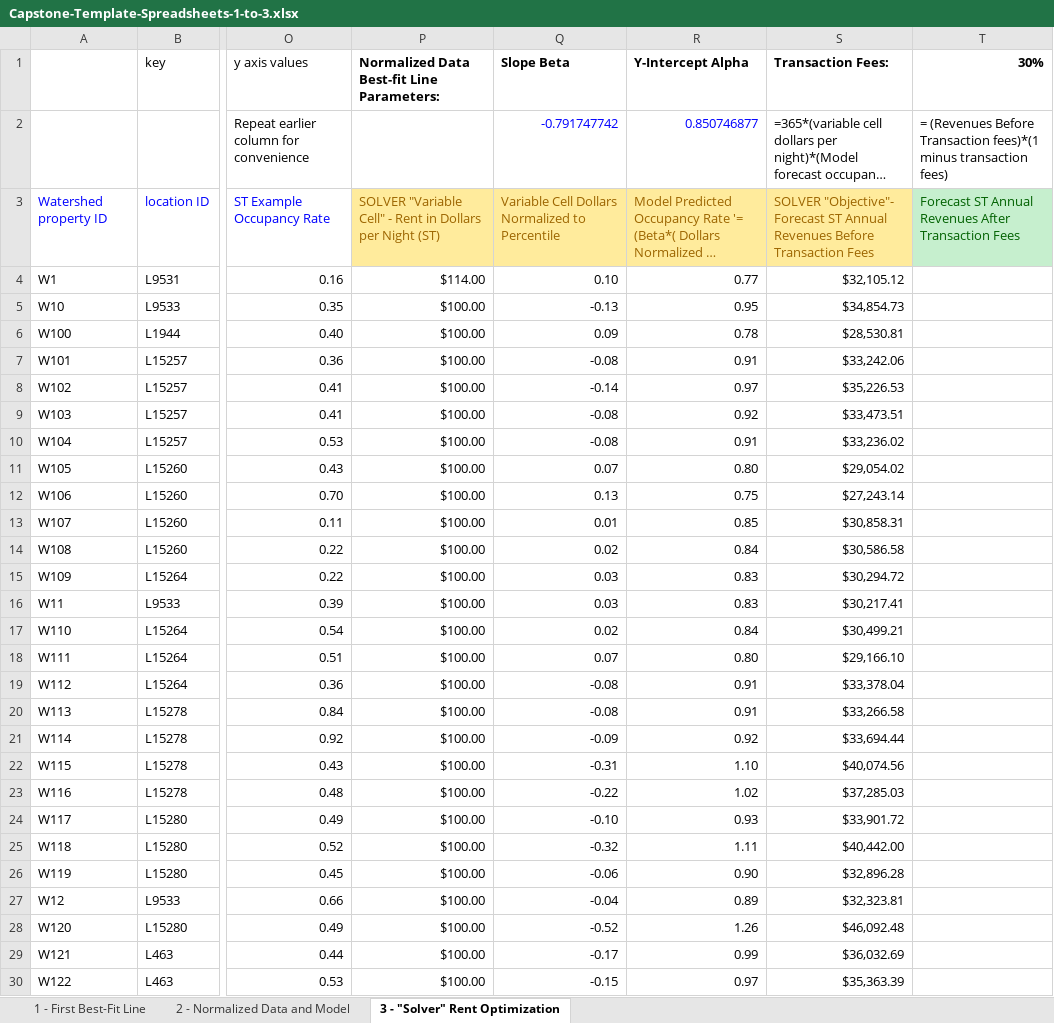
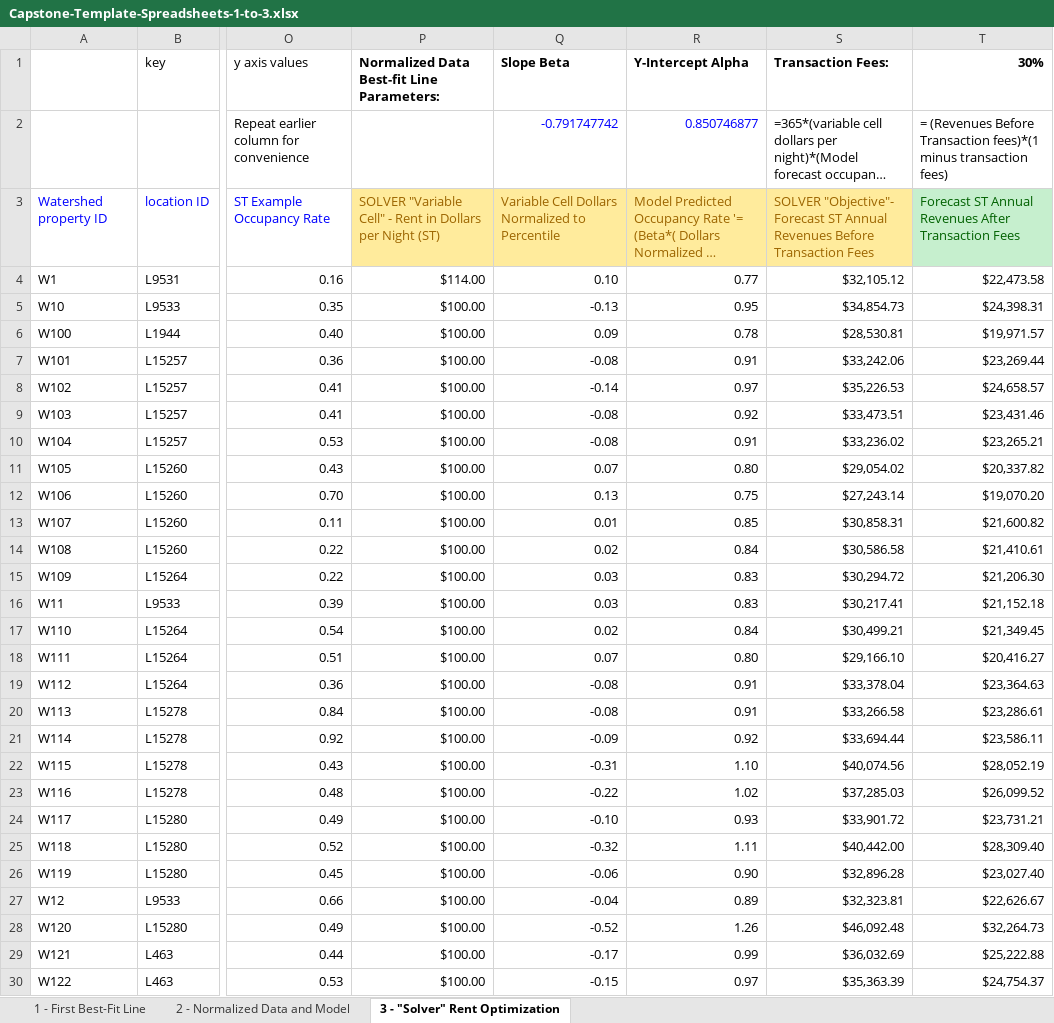
Before and after one commit to ShivaPrab/Capstone, an Excel workbook: Capstone-Template-Spreadsheets-1-to-3.xlsx, sheet 3 - "Solver" Rent Optimization, drawn as a sheet; only a part is shown, gaps mark what is left out; long unchanged cells end in …; values as stored, in another font and other column widths than the file's, no borders; the diff covers the shown part only; the diff names each change by its address in the sheet, - before the commit and + after, or states it on an @@ line.

```diff
--- a/Capstone-Template-Spreadsheets-1-to-3.xlsx (sheet 3 - "Solver" Rent Optimization)
+++ b/Capstone-Template-Spreadsheets-1-to-3.xlsx (sheet 3 - "Solver" Rent Optimization)
-T4 (30%): (empty)
+T4 (30%): $22,473.58
-T5 (30%): (empty)
+T5 (30%): $24,398.31
-T6 (30%): (empty)
+T6 (30%): $19,971.57
-T7 (30%): (empty)
+T7 (30%): $23,269.44
-T8 (30%): (empty)
+T8 (30%): $24,658.57
-T9 (30%): (empty)
+T9 (30%): $23,431.46
-T10 (30%): (empty)
+T10 (30%): $23,265.21
-T11 (30%): (empty)
+T11 (30%): $20,337.82
-T12 (30%): (empty)
+T12 (30%): $19,070.20
-T13 (30%): (empty)
+T13 (30%): $21,600.82
-T14 (30%): (empty)
+T14 (30%): $21,410.61
-T15 (30%): (empty)
+T15 (30%): $21,206.30
-T16 (30%): (empty)
+T16 (30%): $21,152.18
-T17 (30%): (empty)
+T17 (30%): $21,349.45
-T18 (30%): (empty)
+T18 (30%): $20,416.27
-T19 (30%): (empty)
+T19 (30%): $23,364.63
-T20 (30%): (empty)
+T20 (30%): $23,286.61
-T21 (30%): (empty)
+T21 (30%): $23,586.11
-T22 (30%): (empty)
+T22 (30%): $28,052.19
-T23 (30%): (empty)
+T23 (30%): $26,099.52
-T24 (30%): (empty)
+T24 (30%): $23,731.21
-T25 (30%): (empty)
+T25 (30%): $28,309.40
-T26 (30%): (empty)
+T26 (30%): $23,027.40
-T27 (30%): (empty)
+T27 (30%): $22,626.67
-T28 (30%): (empty)
+T28 (30%): $32,264.73
-T29 (30%): (empty)
+T29 (30%): $25,222.88
-T30 (30%): (empty)
+T30 (30%): $24,754.37
```
Also changed, not shown: 225 edited cells and cell formats elsewhere in this sheet, Dollars-to-Percentile-Conversion-Guide-Spreadsheet.xlsx, Solver-Revenue-Maximization-Guide-Spreadsheet.xlsx, 4 other files.
